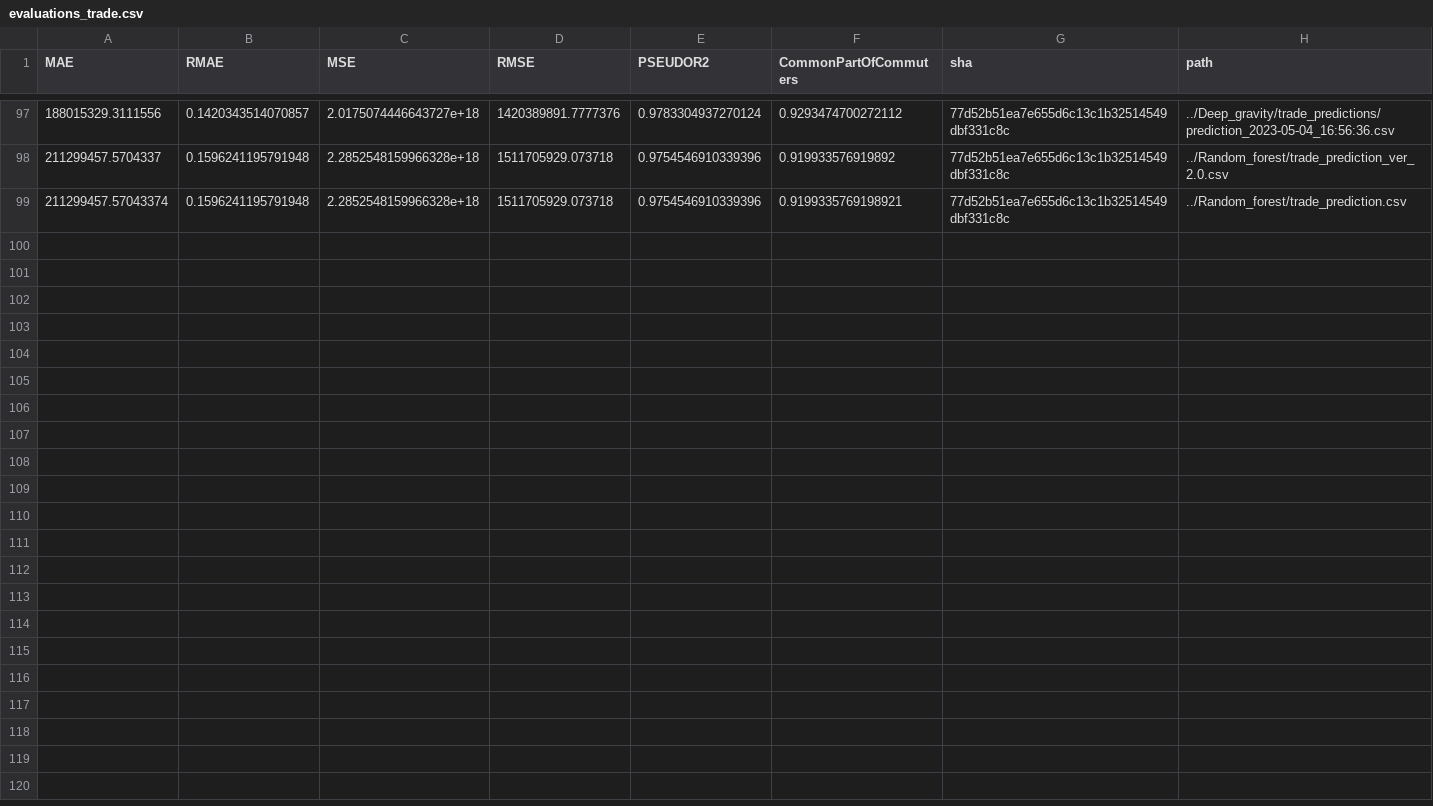
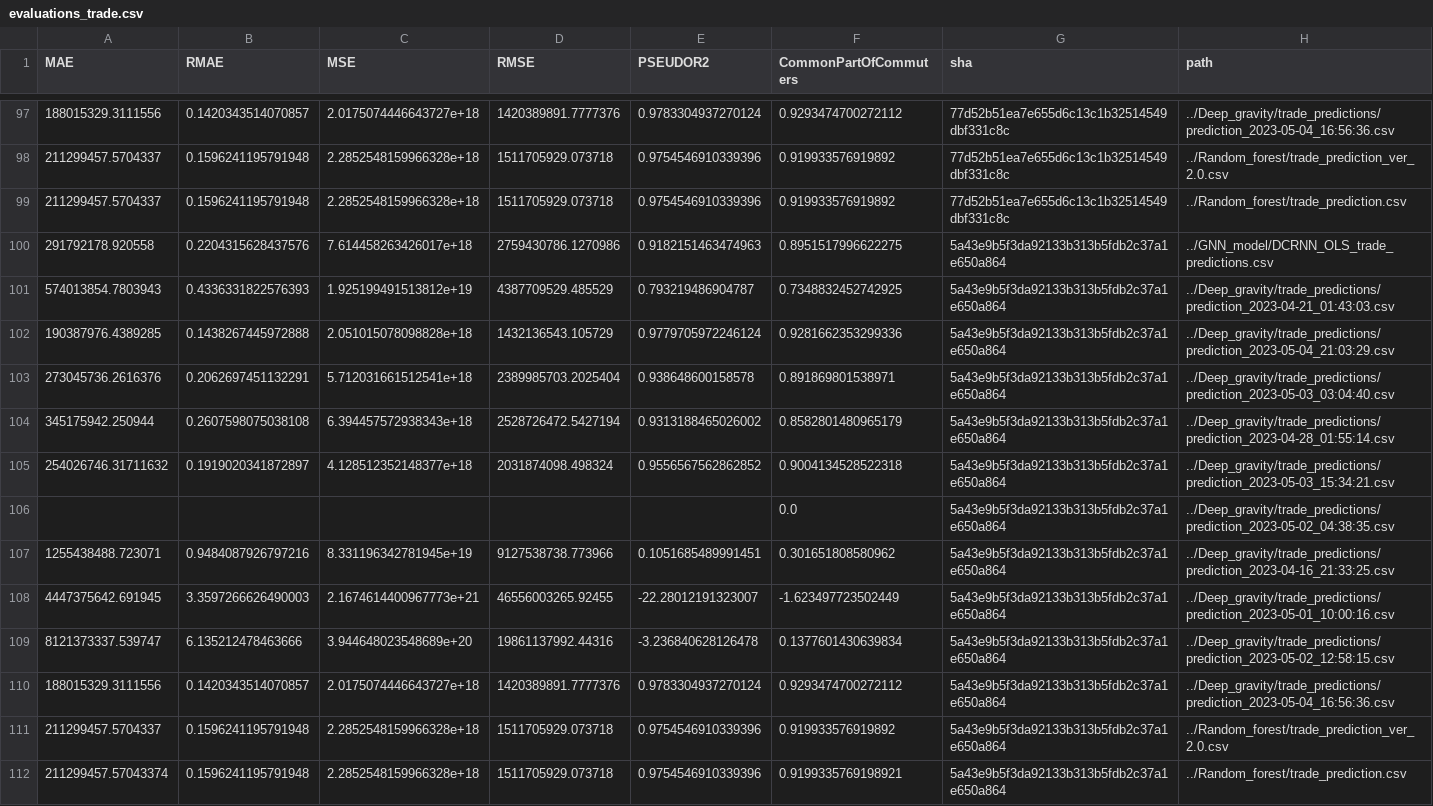
Before and after one commit to ceumicrodata/gravity-vs-ml, a CSV file: Evaluations/all_runs/evaluations_trade.csv, drawn as a sheet; only a part is shown, gaps mark what is left out.

Commit message:
feat: add automated model evaluations

```diff
--- a/Evaluations/all_runs/evaluations_trade.csv
+++ b/Evaluations/all_runs/evaluations_trade.csv
@@ -98,2 +98,15 @@ MAE,RMAE,MSE,RMSE,PSEUDOR2,CommonPartOfCommuters,sha,path
 211299457.5704337,0.1596241195791948,2.2852548159966328e+18,1511705929.073718,0.9754546910339396,0.919933576919892,77d52b51ea7e655d6c13c1b32514549dbf331c8c,../Random_forest/trade_prediction_ver_2.0.csv
-211299457.57043374,0.1596241195791948,2.2852548159966328e+18,1511705929.073718,0.9754546910339396,0.9199335769198921,77d52b51ea7e655d6c13c1b32514549dbf331c8c,../Random_forest/trade_prediction.csv
+211299457.5704337,0.1596241195791948,2.2852548159966328e+18,1511705929.073718,0.9754546910339396,0.919933576919892,77d52b51ea7e655d6c13c1b32514549dbf331c8c,../Random_forest/trade_prediction.csv
+291792178.920558,0.2204315628437576,7.614458263426017e+18,2759430786.1270986,0.9182151463474963,0.8951517996622275,5a43e9b5f3da92133b313b5fdb2c37a1e650a864,../GNN_model/DCRNN_OLS_trade_predictions.csv
+574013854.7803943,0.4336331822576393,1.925199491513812e+19,4387709529.485529,0.793219486904787,0.7348832452742925,5a43e9b5f3da92133b313b5fdb2c37a1e650a864,../Deep_gravity/trade_predictions/prediction_2023-04-21_01:43:03.csv
+190387976.4389285,0.1438267445972888,2.051015078098828e+18,1432136543.105729,0.9779705972246124,0.9281662353299336,5a43e9b5f3da92133b313b5fdb2c37a1e650a864,../Deep_gravity/trade_predictions/prediction_2023-05-04_21:03:29.csv
+273045736.2616376,0.2062697451132291,5.712031661512541e+18,2389985703.2025404,0.938648600158578,0.891869801538971,5a43e9b5f3da92133b313b5fdb2c37a1e650a864,../Deep_gravity/trade_predictions/prediction_2023-05-03_03:04:40.csv
+345175942.250944,0.2607598075038108,6.394457572938343e+18,2528726472.5427194,0.9313188465026002,0.8582801480965179,5a43e9b5f3da92133b313b5fdb2c37a1e650a864,../Deep_gravity/trade_predictions/prediction_2023-04-28_01:55:14.csv
+254026746.31711632,0.1919020341872897,4.128512352148377e+18,2031874098.498324,0.9556567562862852,0.9004134528522318,5a43e9b5f3da92133b313b5fdb2c37a1e650a864,../Deep_gravity/trade_predictions/prediction_2023-05-03_15:34:21.csv
+,,,,,0.0,5a43e9b5f3da92133b313b5fdb2c37a1e650a864,../Deep_gravity/trade_predictions/prediction_2023-05-02_04:38:35.csv
+1255438488.723071,0.9484087926797216,8.331196342781945e+19,9127538738.773966,0.1051685489991451,0.301651808580962,5a43e9b5f3da92133b313b5fdb2c37a1e650a864,../Deep_gravity/trade_predictions/prediction_2023-04-16_21:33:25.csv
+4447375642.691945,3.3597266626490003,2.1674614400967773e+21,46556003265.92455,-22.28012191323007,-1.623497723502449,5a43e9b5f3da92133b313b5fdb2c37a1e650a864,../Deep_gravity/trade_predictions/prediction_2023-05-01_10:00:16.csv
+8121373337.539747,6.135212478463666,3.944648023548689e+20,19861137992.44316,-3.236840628126478,0.1377601430639834,5a43e9b5f3da92133b313b5fdb2c37a1e650a864,../Deep_gravity/trade_predictions/prediction_2023-05-02_12:58:15.csv
+188015329.3111556,0.1420343514070857,2.0175074446643727e+18,1420389891.7777376,0.9783304937270124,0.9293474700272112,5a43e9b5f3da92133b313b5fdb2c37a1e650a864,../Deep_gravity/trade_predictions/prediction_2023-05-04_16:56:36.csv
+211299457.5704337,0.1596241195791948,2.2852548159966328e+18,1511705929.073718,0.9754546910339396,0.919933576919892,5a43e9b5f3da92133b313b5fdb2c37a1e650a864,../Random_forest/trade_prediction_ver_2.0.csv
+211299457.57043374,0.1596241195791948,2.2852548159966328e+18,1511705929.073718,0.9754546910339396,0.9199335769198921,5a43e9b5f3da92133b313b5fdb2c37a1e650a864,../Random_forest/trade_prediction.csv
```
Also changed, not shown: Evaluations/all_runs/evaluations_geods.csv, Evaluations/all_runs/evaluations_google.csv, 3 other files.
